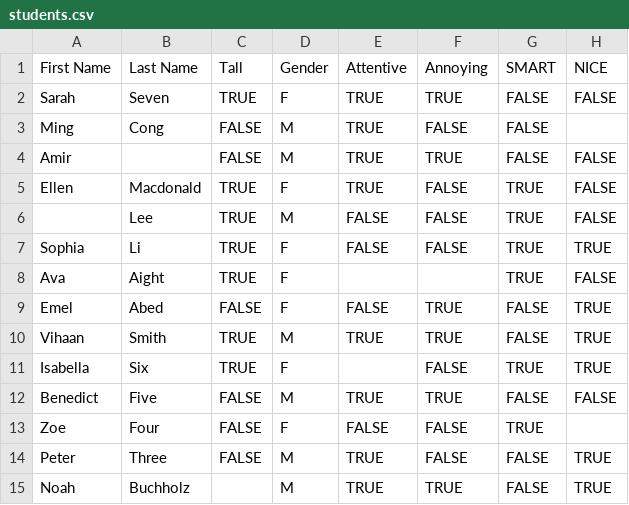
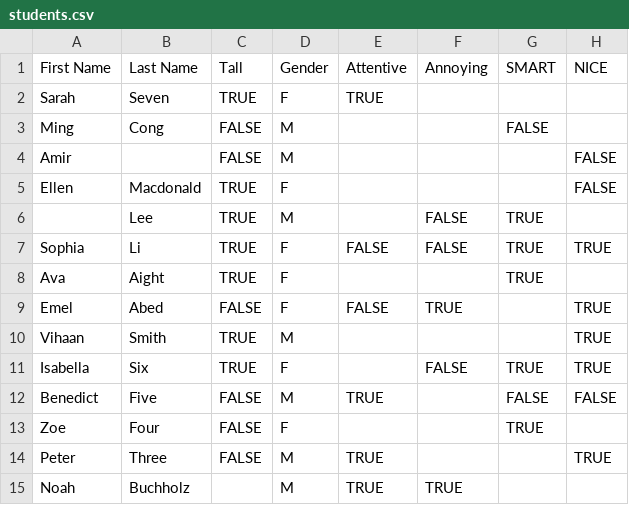
Before and after one commit to julianbarg/merging, a CSV file: students.csv, drawn as a sheet.

```diff
--- a/students.csv
+++ b/students.csv
@@ -1,15 +1,15 @@
 First Name,Last Name,Tall,Gender,Attentive,Annoying,SMART,NICE
-Sarah,Seven,TRUE,F,TRUE,TRUE,FALSE,FALSE
-Ming,Cong,FALSE,M,TRUE,FALSE,FALSE,
-Amir,,FALSE,M,TRUE,TRUE,FALSE,FALSE
-Ellen,Macdonald,TRUE,F,TRUE,FALSE,TRUE,FALSE
-,Lee,TRUE,M,FALSE,FALSE,TRUE,FALSE
+Sarah,Seven,TRUE,F,TRUE,,,
+Ming,Cong,FALSE,M,,,FALSE,
+Amir,,FALSE,M,,,,FALSE
+Ellen,Macdonald,TRUE,F,,,,FALSE
+,Lee,TRUE,M,,FALSE,TRUE,
 Sophia,Li,TRUE,F,FALSE,FALSE,TRUE,TRUE
-Ava,Aight,TRUE,F,,,TRUE,FALSE
-Emel,Abed,FALSE,F,FALSE,TRUE,FALSE,TRUE
-Vihaan,Smith,TRUE,M,TRUE,TRUE,FALSE,TRUE
+Ava,Aight,TRUE,F,,,TRUE,
+Emel,Abed,FALSE,F,FALSE,TRUE,,TRUE
+Vihaan,Smith,TRUE,M,,,,TRUE
 Isabella,Six,TRUE,F,,FALSE,TRUE,TRUE
-Benedict,Five,FALSE,M,TRUE,TRUE,FALSE,FALSE
-Zoe,Four,FALSE,F,FALSE,FALSE,TRUE,
-Peter,Three,FALSE,M,TRUE,FALSE,FALSE,TRUE
-Noah,Buchholz,,M,TRUE,TRUE,FALSE,TRUE
+Benedict,Five,FALSE,M,TRUE,,FALSE,FALSE
+Zoe,Four,FALSE,F,,,TRUE,
+Peter,Three,FALSE,M,TRUE,,,TRUE
+Noah,Buchholz,,M,TRUE,TRUE,,
```
Also changed, not shown: 2 other files.
